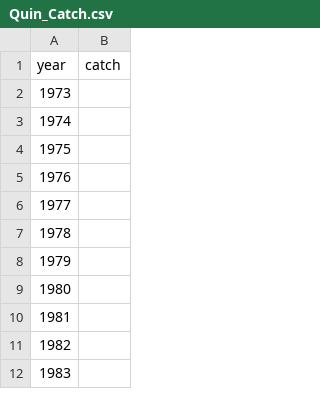
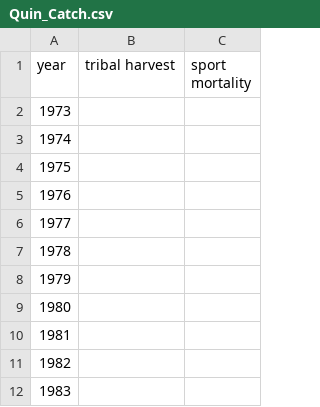
Before and after one commit to tbuehrens/Salmon_Forecast_Example, a CSV file: data/River_Files/Quin_Catch.csv, drawn as a sheet; only a part is shown; removed rows and columns are numbered as before the commit, all else as after; the diff names each change by its address in the sheet, - before the commit and + after, or states it on an @@ line.

```diff
--- a/data/River_Files/Quin_Catch.csv
+++ b/data/River_Files/Quin_Catch.csv
-column B (catch), empty
+column B (tribal harvest), empty
+column C (sport mortality), empty
```
Also changed, not shown: data/River_Files/Hump_Catch.csv, data/River_Files/Hump_Esc.csv, 13 other files.
